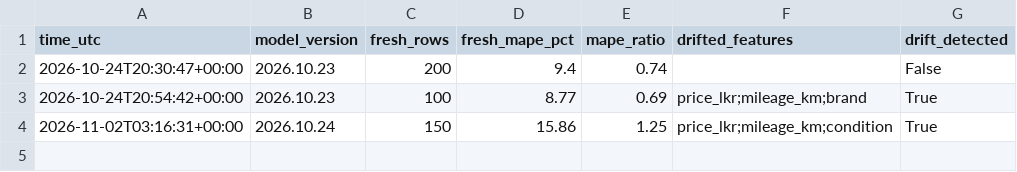
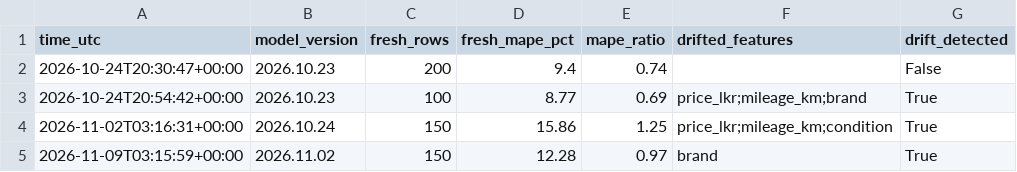
Before and after one commit to crazy-diya/ML_Assignment-269136C, a CSV file: monitoring/history.csv, drawn as a sheet.

```diff
--- a/monitoring/history.csv
+++ b/monitoring/history.csv
@@ -4 +4,2 @@ time_utc,model_version,fresh_rows,fresh_mape_pct,mape_ratio,drifted_features,dri
 2026-11-02T03:16:31+00:00,2026.10.24,150,15.86,1.25,price_lkr;mileage_km;condition,True
+2026-11-09T03:15:59+00:00,2026.11.02,150,12.28,0.97,brand,True
```
Also changed, not shown: 7 other files.
